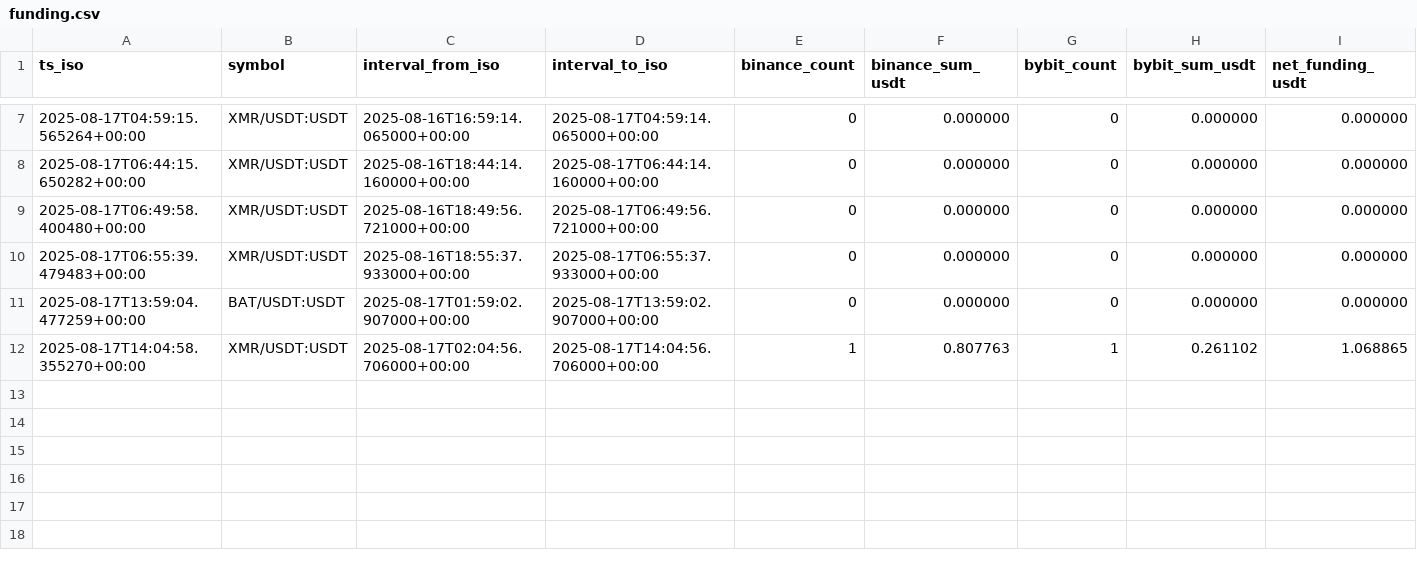
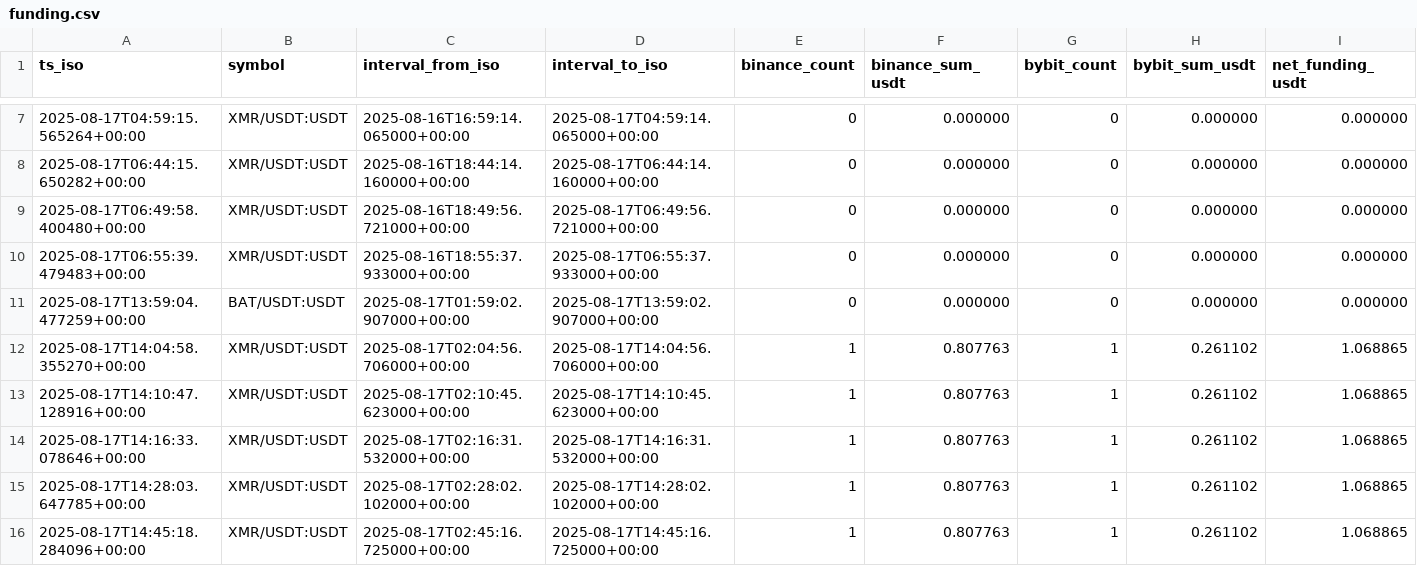
Before and after one commit to abtgroupm/funding-bot, a CSV file: logs/funding.csv, drawn as a sheet; only a part is shown, gaps mark what is left out; the diff names each change by its address in the sheet, - before the commit and + after, or states it on an @@ line.

```diff
--- a/logs/funding.csv
+++ b/logs/funding.csv
+row 13: 2025-08-17T14:10:47.128916+00:00 | XMR/USDT:USDT | 2025-08-17T02:10:45.623000+00:00 | 2025-08-17T14:10:45.623000+00:00 | 1 | 0.807763 | 1 | 0.261102 | 1.068865
+row 14: 2025-08-17T14:16:33.078646+00:00 | XMR/USDT:USDT | 2025-08-17T02:16:31.532000+00:00 | 2025-08-17T14:16:31.532000+00:00 | 1 | 0.807763 | 1 | 0.261102 | 1.068865
+row 15: 2025-08-17T14:28:03.647785+00:00 | XMR/USDT:USDT | 2025-08-17T02:28:02.102000+00:00 | 2025-08-17T14:28:02.102000+00:00 | 1 | 0.807763 | 1 | 0.261102 | 1.068865
+row 16: 2025-08-17T14:45:18.284096+00:00 | XMR/USDT:USDT | 2025-08-17T02:45:16.725000+00:00 | 2025-08-17T14:45:16.725000+00:00 | 1 | 0.807763 | 1 | 0.261102 | 1.068865
```
Also changed, not shown: logs/trades.csv, 4 other files.
